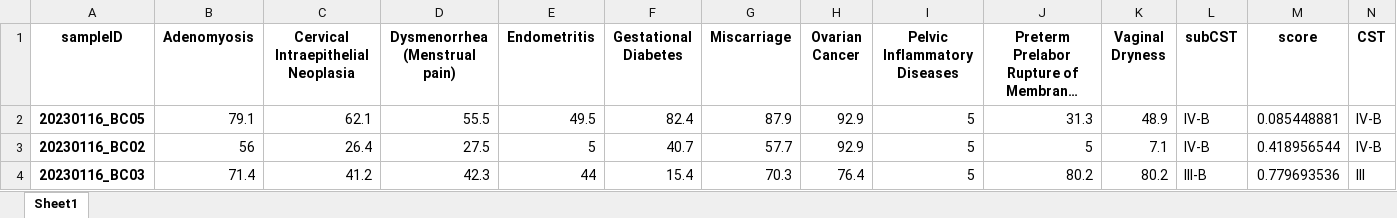
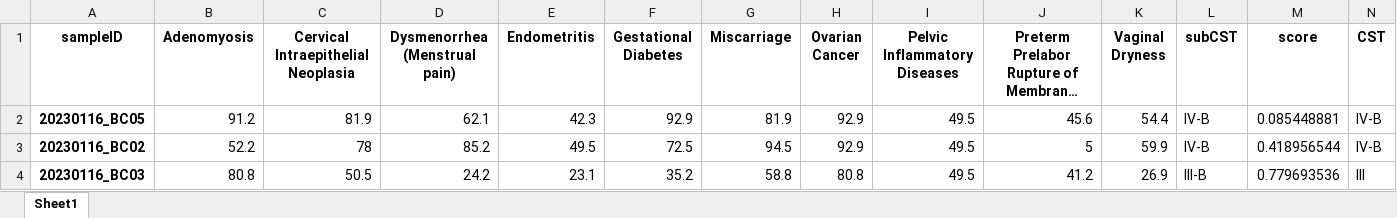
Before and after one commit to Gyungbu/vaginal_microbiome, an Excel workbook: output/vaginal_percentile_rank.xlsx, sheet Sheet1, drawn as a sheet; only a part is shown; long unchanged cells end in …; values as stored, in another font and other column widths than the file's, no borders; the diff covers the shown part only; the diff names each change by its address in the sheet, - before the commit and + after, or states it on an @@ line.

```diff
--- a/output/vaginal_percentile_rank.xlsx (sheet Sheet1)
+++ b/output/vaginal_percentile_rank.xlsx (sheet Sheet1)
-B2 (Adenomyosis): 79.1
+B2 (Adenomyosis): 91.2
-C2: 62.1
+C2: 81.9
-D2 (Dysmenorrhea (Menstrual pain)): 55.5
+D2 (Dysmenorrhea (Menstrual pain)): 62.1
-E2 (Endometritis): 49.5
+E2 (Endometritis): 42.3
-F2 (Gestational Diabetes): 82.4
+F2 (Gestational Diabetes): 92.9
-G2 (Miscarriage): 87.9
+G2 (Miscarriage): 81.9
-I2:I4 (Pelvic Inflammatory Diseases): 5
+I2:I4 (Pelvic Inflammatory Diseases): 49.5
-J2: 31.3
+J2: 45.6
-K2 (Vaginal Dryness): 48.9
+K2 (Vaginal Dryness): 54.4
-B3 (Adenomyosis): 56
+B3 (Adenomyosis): 52.2
-C3: 26.4
+C3: 78
-D3 (Dysmenorrhea (Menstrual pain)): 27.5
+D3 (Dysmenorrhea (Menstrual pain)): 85.2
-E3 (Endometritis): 5
+E3 (Endometritis): 49.5
-F3 (Gestational Diabetes): 40.7
+F3 (Gestational Diabetes): 72.5
-G3 (Miscarriage): 57.7
+G3 (Miscarriage): 94.5
-K3 (Vaginal Dryness): 7.1
+K3 (Vaginal Dryness): 59.9
-B4 (Adenomyosis): 71.4
+B4 (Adenomyosis): 80.8
-C4: 41.2
+C4: 50.5
-D4 (Dysmenorrhea (Menstrual pain)): 42.3
+D4 (Dysmenorrhea (Menstrual pain)): 24.2
-E4 (Endometritis): 44
+E4 (Endometritis): 23.1
-F4 (Gestational Diabetes): 15.4
+F4 (Gestational Diabetes): 35.2
-G4 (Miscarriage): 70.3
+G4 (Miscarriage): 58.8
-H4 (Ovarian Cancer): 76.4
+H4 (Ovarian Cancer): 80.8
-J4: 80.2
+J4: 41.2
-K4 (Vaginal Dryness): 80.2
+K4 (Vaginal Dryness): 26.9
```
Also changed, not shown: 828 edited cells elsewhere in this sheet, input/vaginal_mrs.xlsx, 6 other files.
